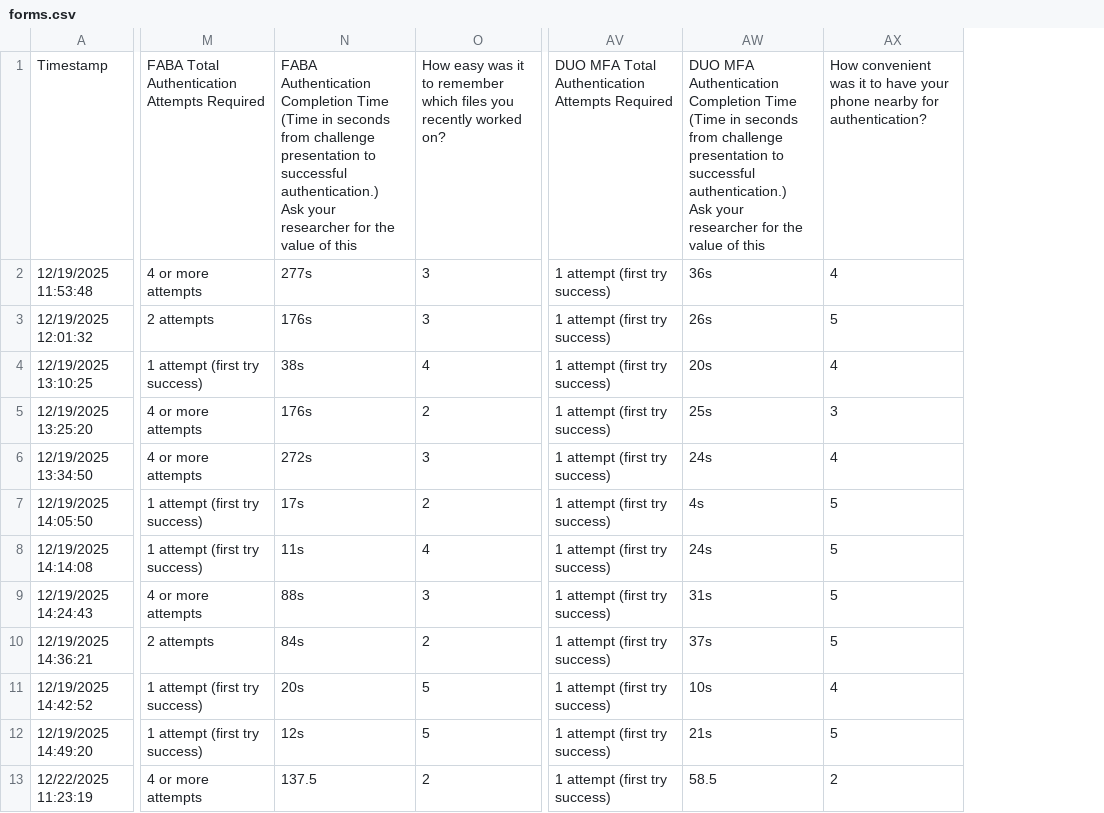
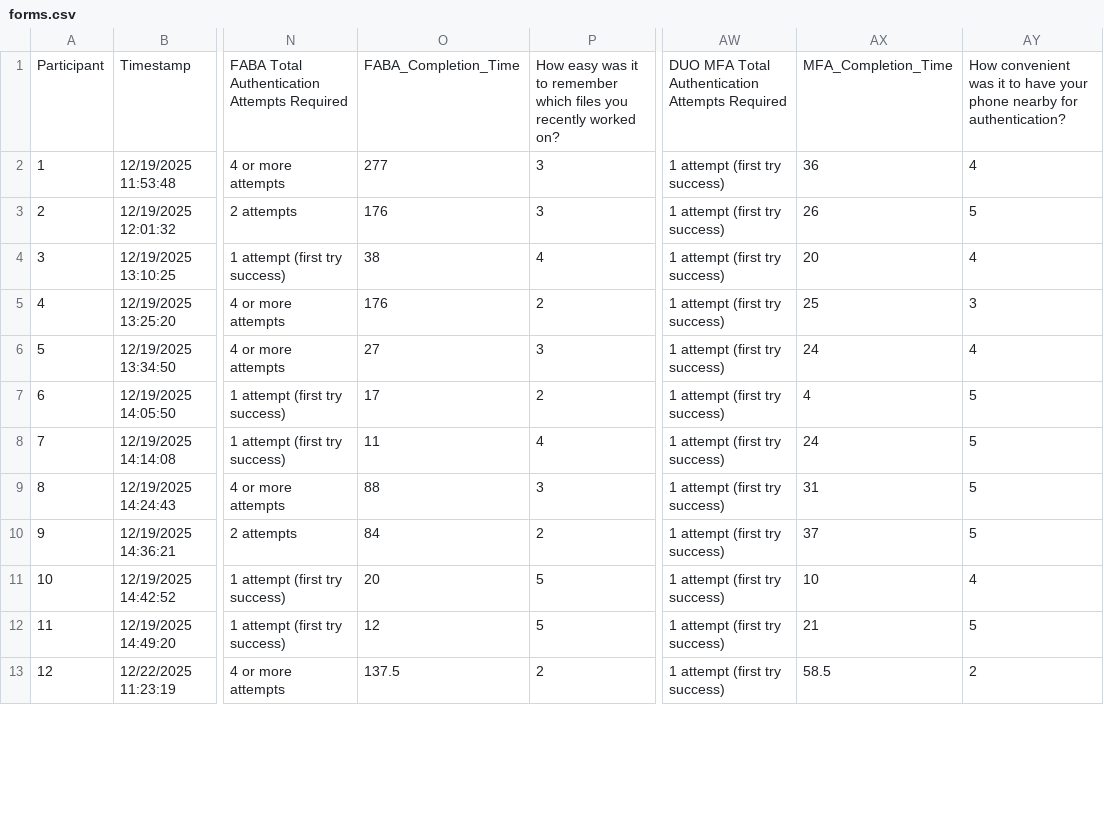
Before and after one commit to dbuiior/Auth_App_Redesign, a CSV file: researcher_data_priv/forms.csv, drawn as a sheet; only a part is shown, gaps mark what is left out; removed rows and columns are numbered as before the commit, all else as after; ↵ is a line break in a cell; the diff names each change by its address in the sheet, - before the commit and + after, or states it on an @@ line.

Commit message:
Add Bar Charts for Authentication Completion Time

```diff
--- a/researcher_data_priv/forms.csv
+++ b/researcher_data_priv/forms.csv
+column A, rows 1-13: Participant | 1 | 2 | 3 | 4 | 5 | 6 | 7 | 8 | 9 | 10 | 11 | 12
-column N, rows 1-13: FABA Authentication Completion Time (Time in seconds from challenge presentation to successful authentication.) ↵ Ask your researcher for the value of this | 277s | 176s | 38s | 176s | 272s | 17s | 11s | 88s | 84s | 20s | 12s | 137.5
+column O, rows 1-13: FABA_Completion_Time | 277 | 176 | 38 | 176 | 27 | 17 | 11 | 88 | 84 | 20 | 12 | 137.5
-column AW, rows 1-13: DUO MFA Authentication Completion Time (Time in seconds from challenge presentation to successful authentication.) ↵ Ask your researcher for the value of this | 36s | 26s | 20s | 25s | 24s | 4s | 24s | 31s | 37s | 10s | 21s | 58.5
+column AX, rows 1-13: MFA_Completion_Time | 36 | 26 | 20 | 25 | 24 | 4 | 24 | 31 | 37 | 10 | 21 | 58.5
```
Also changed, not shown: 1 other file.
